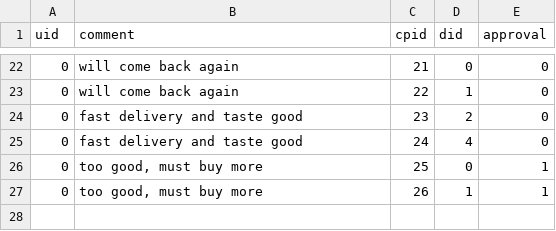
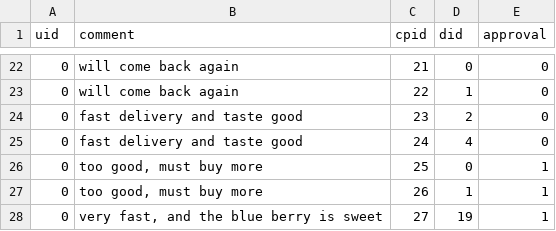
Before and after one commit to rafaellichen/Restaurant-Ordering-System, a CSV file: data/compliments.csv, drawn as a sheet; only a part is shown, gaps mark what is left out.

```diff
--- a/data/compliments.csv
+++ b/data/compliments.csv
@@ -27 +27,2 @@ uid,comment,cpid,did,approval
 0,"too good, must buy more",26,1,1
+0,"very fast, and the blue berry is sweet",27,19,1
```
Also changed, not shown: data/dish.csv, data/menu.csv, 6 other files.
